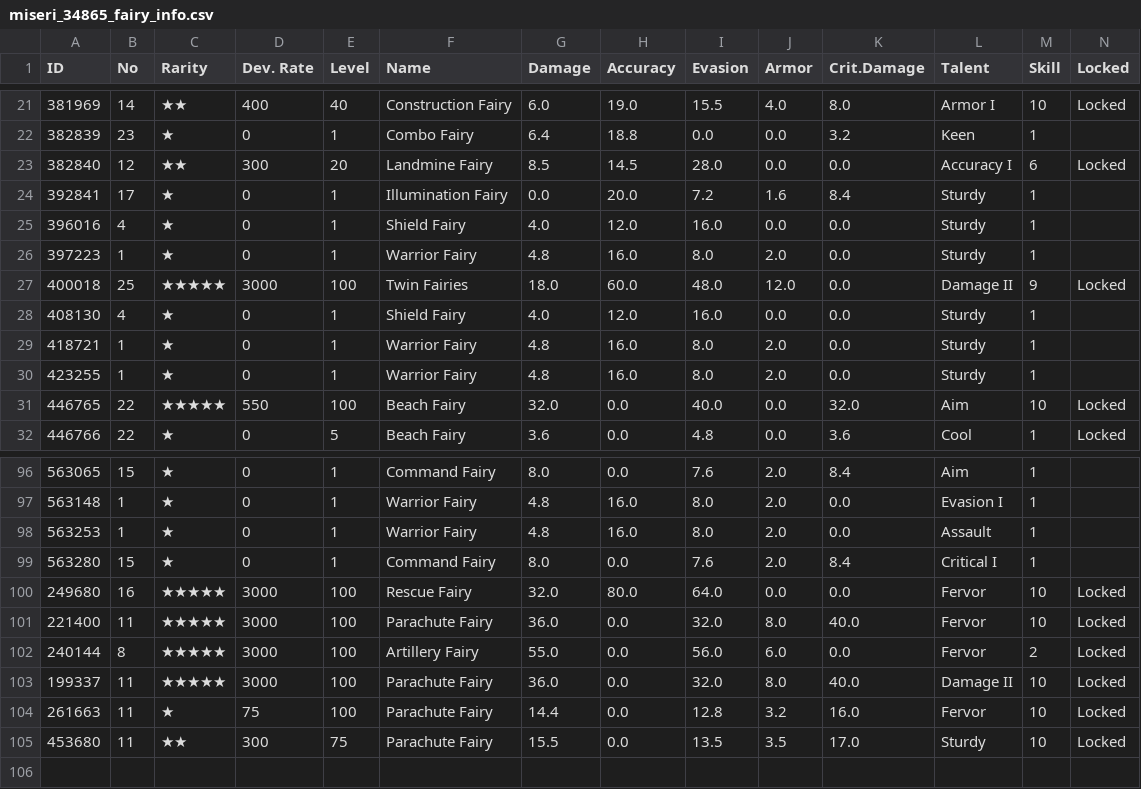
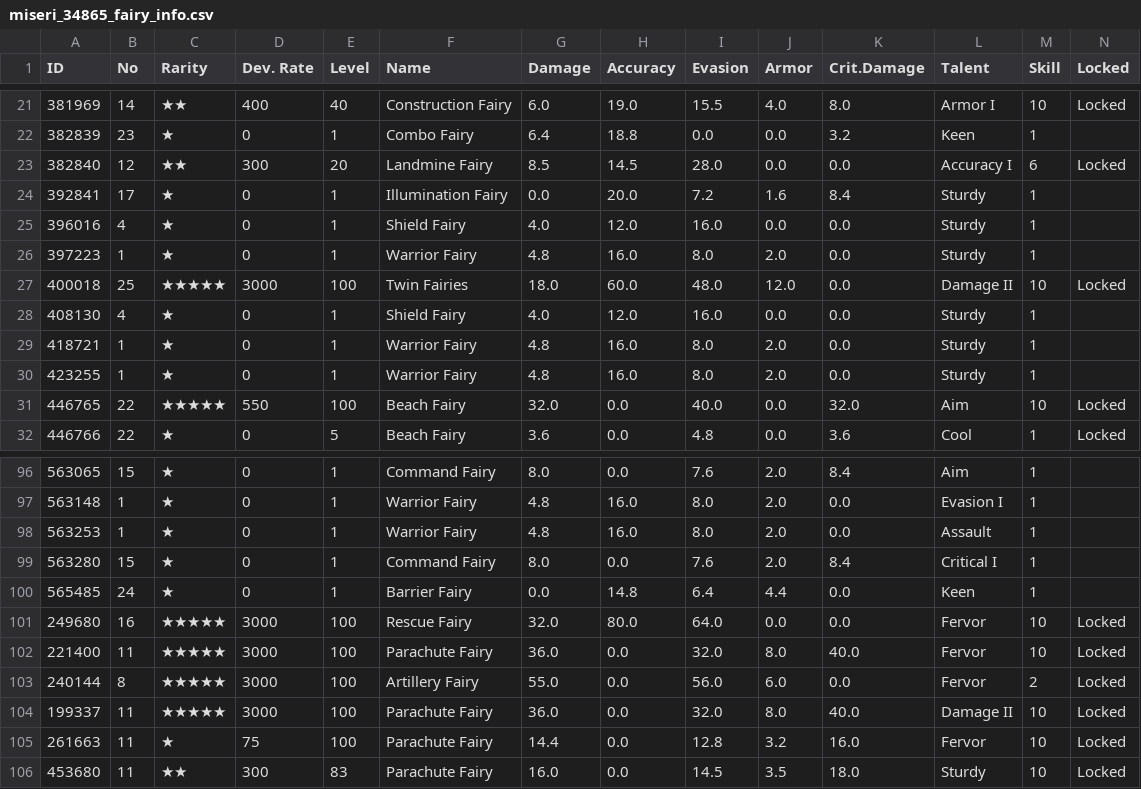
Before and after one commit to m1s3ri/90wish, a CSV file: miseri_34865_fairy_info.csv, drawn as a sheet; only a part is shown, gaps mark what is left out.

```diff
--- a/miseri_34865_fairy_info.csv
+++ b/miseri_34865_fairy_info.csv
@@ -26,3 +26,3 @@
 397223,1,★,0,1,Warrior Fairy,4.8,16.0,8.0,2.0,0.0,Sturdy,1,
-400018,25,★★★★★,3000,100,Twin Fairies,18.0,60.0,48.0,12.0,0.0,Damage II,9,Locked
+400018,25,★★★★★,3000,100,Twin Fairies,18.0,60.0,48.0,12.0,0.0,Damage II,10,Locked
 408130,4,★,0,1,Shield Fairy,4.0,12.0,16.0,0.0,0.0,Sturdy,1,
@@ -99,2 +99,3 @@
 563280,15,★,0,1,Command Fairy,8.0,0.0,7.6,2.0,8.4,Critical I,1,
+565485,24,★,0,1,Barrier Fairy,0.0,14.8,6.4,4.4,0.0,Keen,1,
 249680,16,★★★★★,3000,100,Rescue Fairy,32.0,80.0,64.0,0.0,0.0,Fervor,10,Locked
@@ -104,2 +105,2 @@
 261663,11,★,75,100,Parachute Fairy,14.4,0.0,12.8,3.2,16.0,Fervor,10,Locked
-453680,11,★★,300,75,Parachute Fairy,15.5,0.0,13.5,3.5,17.0,Sturdy,10,Locked
+453680,11,★★,300,83,Parachute Fairy,16.0,0.0,14.5,3.5,18.0,Sturdy,10,Locked
```
Also changed, not shown: miseri_34865_equip_info.csv, miseri_34865_item_info.csv, 4 other files.
